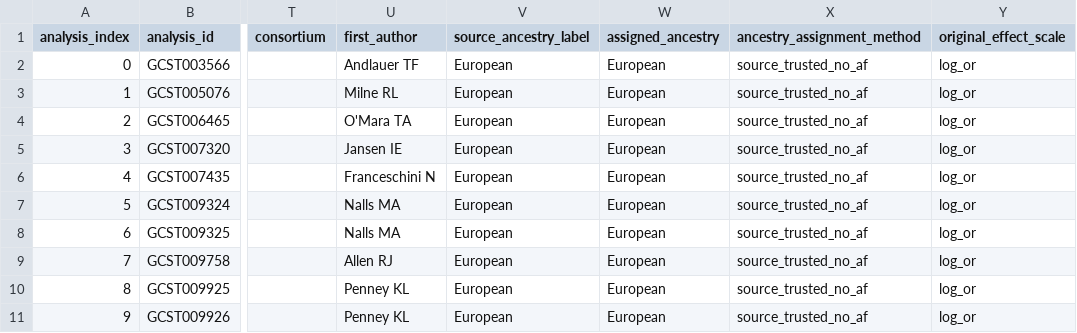
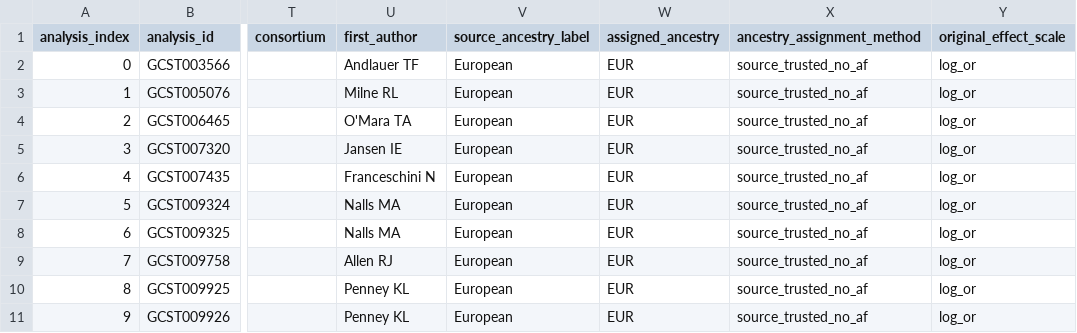
Before and after one commit to opengwas/opengwasdb-stores, a TSV file: stores/OGS-00004/analyses.tsv, drawn as a sheet; only a part is shown, gaps mark what is left out; the diff names each change by its address in the sheet, - before the commit and + after, or states it on an @@ line.

```diff
--- a/stores/OGS-00004/analyses.tsv
+++ b/stores/OGS-00004/analyses.tsv
-W2:W11 (assigned_ancestry): European
+W2:W11 (assigned_ancestry): EUR
```
Also changed, not shown: stores.tsv, stores/OGS-00005/analyses.tsv, 32 other files.
